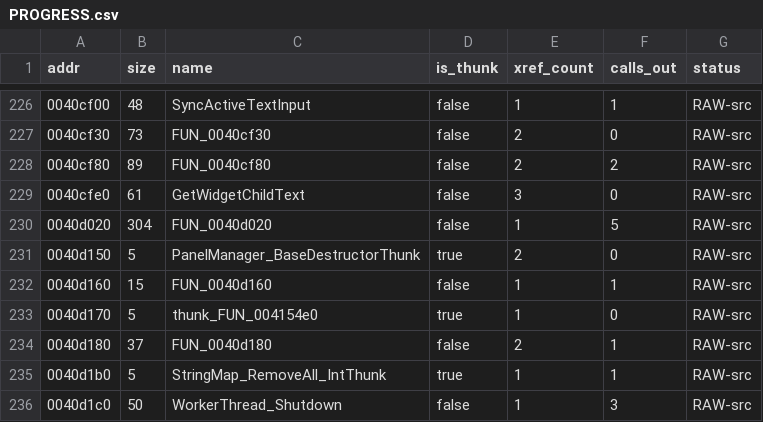
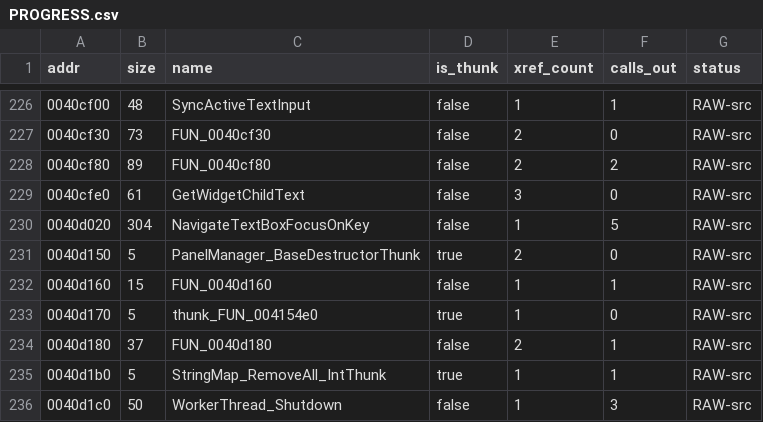
Before and after one commit to colemancda/GunBound-Decomp, a CSV file: PROGRESS.csv, drawn as a sheet; only a part is shown, gaps mark what is left out.

Commit message:
Name FUN_0040d020 NavigateTextBoxFocusOnKey.
WndProc is the only caller and passes the keyboard message, wParam and g_activeObjectRegistry2. On WM_KEYDOWN with a focused text box it moves focus on Tab and Shift+Tab, advances or finishes on Enter, and cancels on Escape, committing the outgoing box with CommitActiveTextInput, starting the incoming one with TextBoxWidget_BeginEdit, and enqueuing input events 10 and 11 at the ends. It writes the same registry focus slot (+8) that ActivateTextBoxById sets.

```diff
--- a/PROGRESS.csv
+++ b/PROGRESS.csv
@@ -229,3 +229,3 @@ addr,size,name,is_thunk,xref_count,calls_out,status
 0040cfe0,61,GetWidgetChildText,false,3,0,RAW-src
-0040d020,304,FUN_0040d020,false,1,5,RAW-src
+0040d020,304,NavigateTextBoxFocusOnKey,false,1,5,RAW-src
 0040d150,5,PanelManager_BaseDestructorThunk,true,2,0,RAW-src
```
Also changed, not shown: 3 other files.
